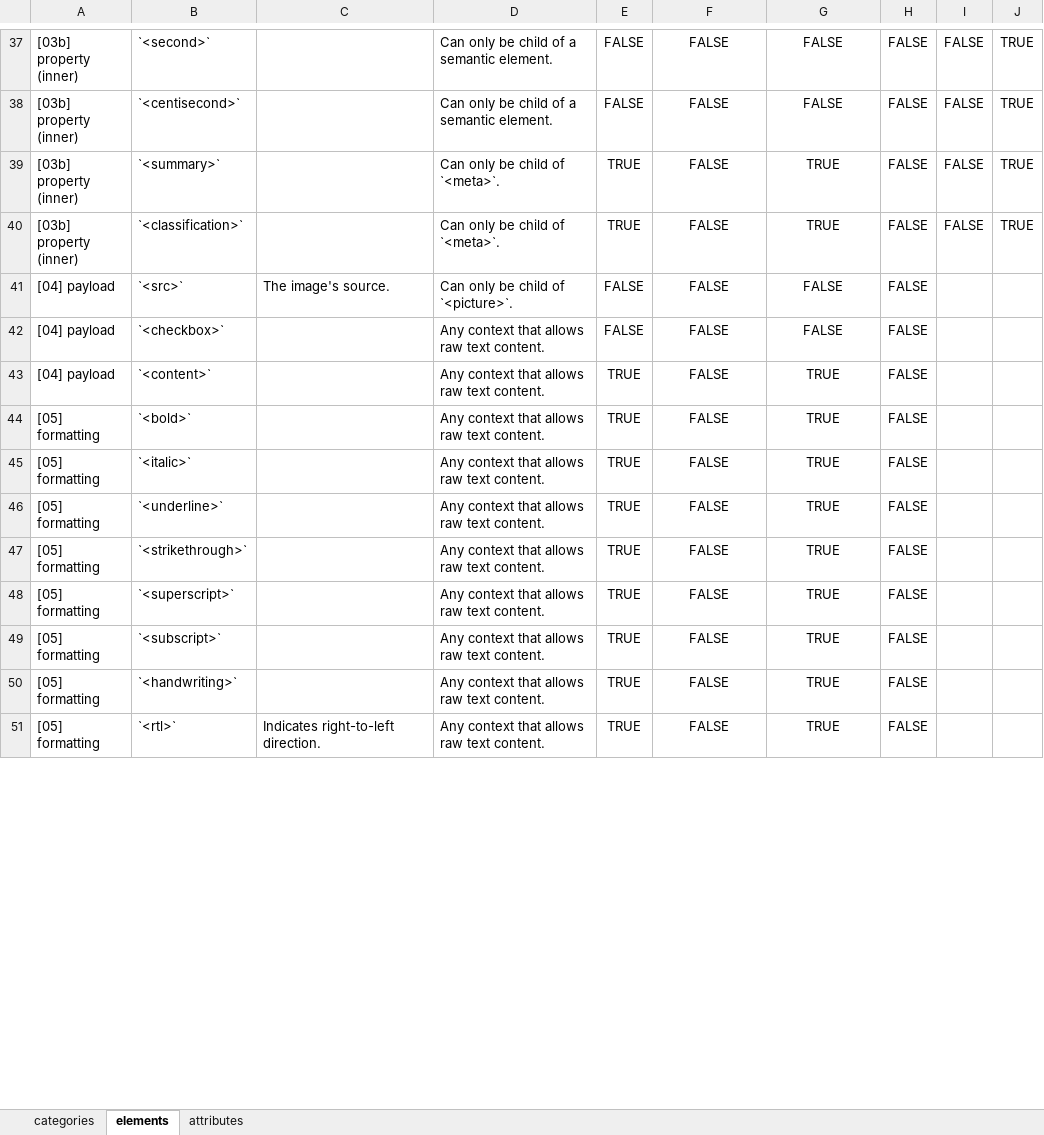
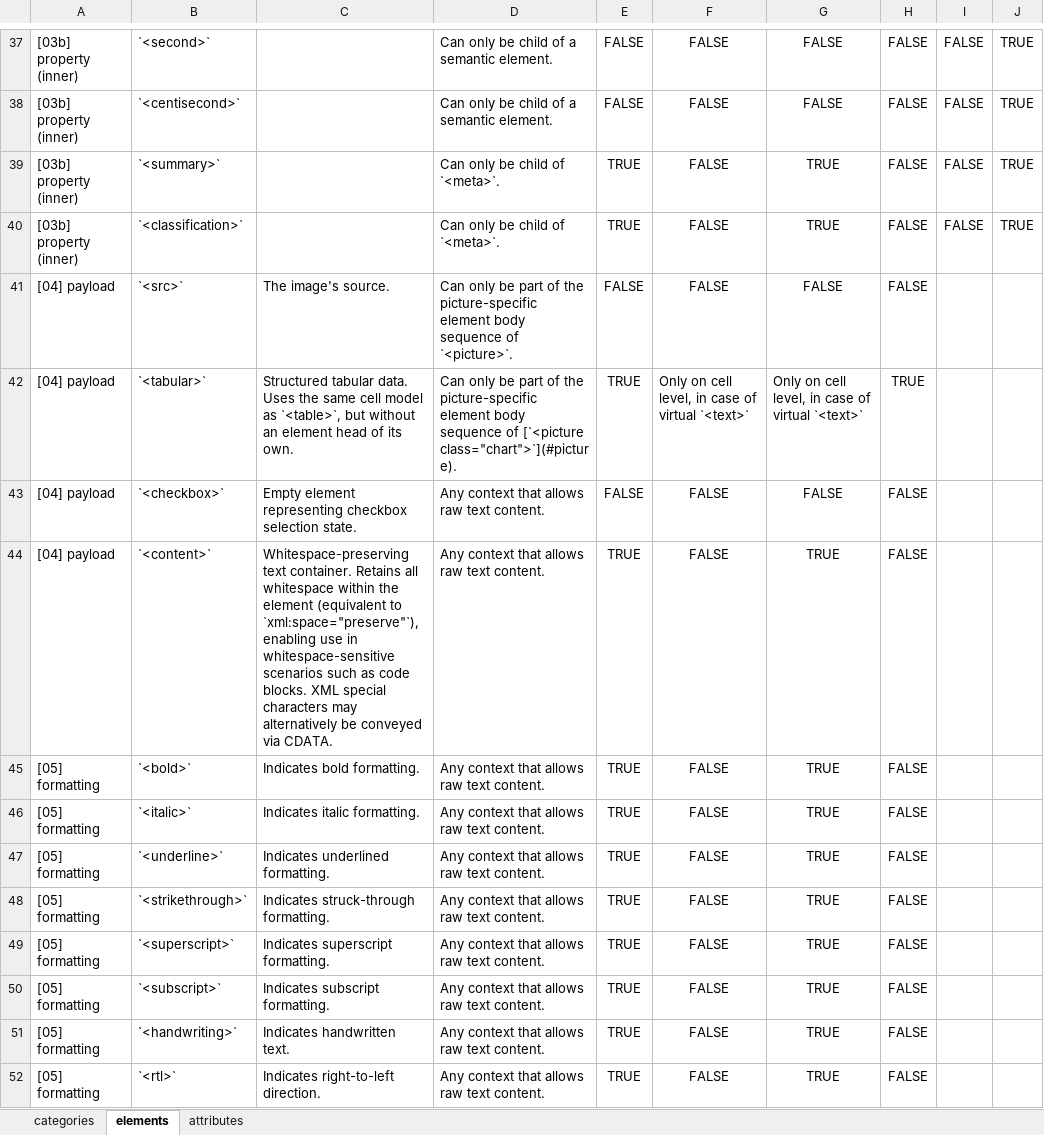
Before and after one commit to pr9000/doclang, an Excel workbook: reference/input/reference.xlsx, sheet elements, drawn as a sheet; only a part is shown, gaps mark what is left out; values as stored, in another font and other column widths than the file's, no borders; addresses are those after the commit; the diff covers the shown part only; the diff names each change by its address in the sheet, - before the commit and + after, or states it on an @@ line.

Commit message:
allow full sem. body in `<picture>`, add `<tabular>` for chart tables (#90)
- Allow a full semantic body in `<picture>` (text, nested pictures, etc.) via XSD and Schematron updates
- Introduce `<tabular>` as the OTSL payload for `<picture class="chart">`, with `src` first and `tabular` immediately after when both are present
- Refresh `form-examples.md` from legacy `form`/`form_item`/`form_heading` to `field_region`/`field_item`/`field_heading`
- Add markdown XML-snippet validation (`utils/validate_markdown_snippets.py`, `tests/test_markdown_snippets.py`)
- Regenerate spec reference exports and fix the README CONTRIBUTING link

Signed-off-by: Panos Vagenas <pva@zurich.ibm.com>

```diff
--- a/reference/input/reference.xlsx (sheet elements)
+++ b/reference/input/reference.xlsx (sheet elements)
-D41: …only be child of `<picture>`.
+D41: …only be part of the picture-specific element body sequence of `<picture>`.
+row 42: [04] payload | `<tabular>` | Structured tabular data. Uses the same cell model as `<table>`, but without an element head of its own. | Can only be part of the picture-specific element body sequence of [`<picture class="chart">`](#picture). | TRUE | Only on cell level, in case of virtual `<text>` | Only on cell level, in case of virtual `<text>` | TRUE
-C43: (empty)
+C43: Empty element representing checkbox selection state.
-C44: (empty)
+C44: Whitespace-preserving text container. Retains all whitespace within the element (equivalent to `xml:space="preserve"`), enabling use in whitespace-sensitive scenarios such as code blocks. XML special characters may alternatively be conveyed via CDATA.
-C45: (empty)
+C45: Indicates bold formatting.
-C46: (empty)
+C46: Indicates italic formatting.
-C47: (empty)
+C47: Indicates underlined formatting.
-C48: (empty)
+C48: Indicates struck-through formatting.
-C49: (empty)
+C49: Indicates superscript formatting.
-C50: (empty)
+C50: Indicates subscript formatting.
-C51: (empty)
+C51: Indicates handwritten text.
```
Also changed, not shown: 31 edited cells and cell formats elsewhere in this sheet, sheet attributes, 17 other files.
